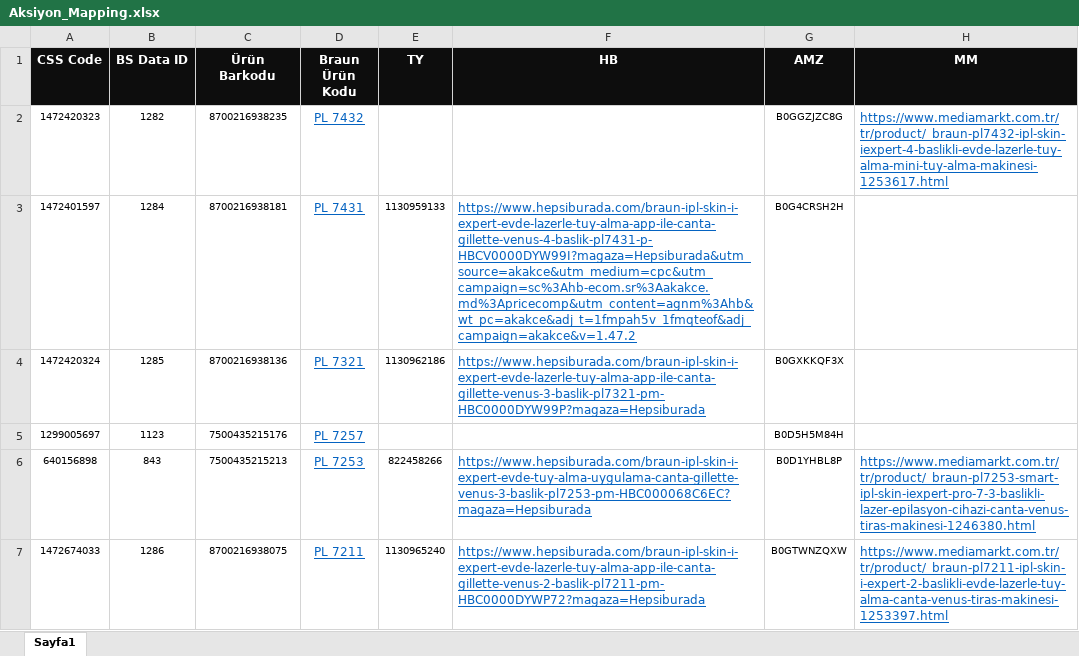
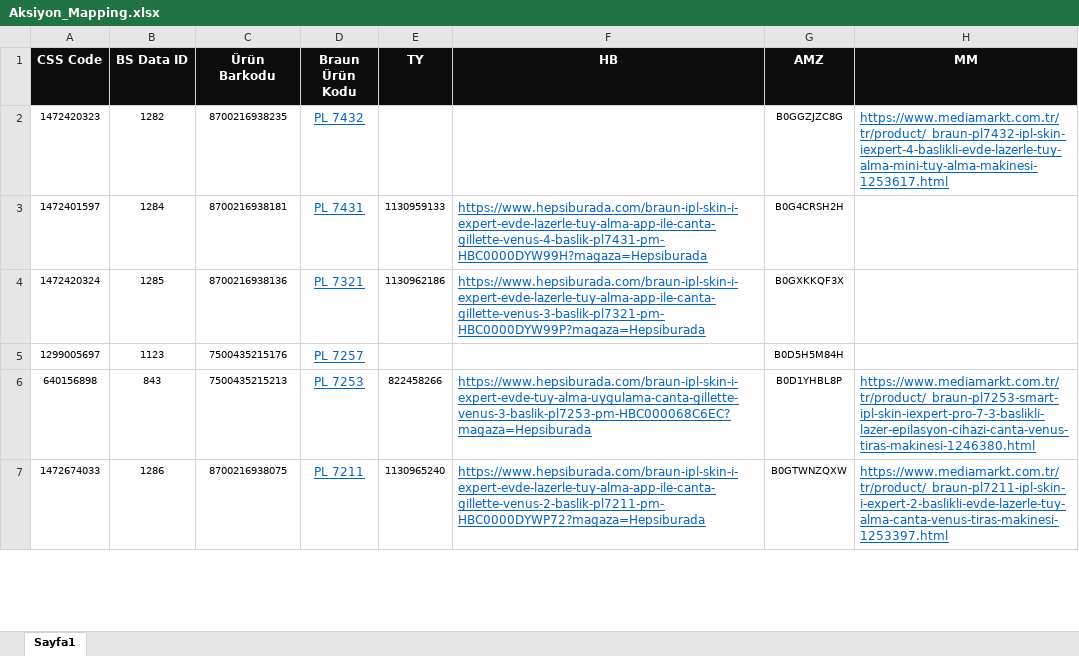
Before and after one commit to sametbaris/Aksiyon-Rapor-Ekran-, an Excel workbook: Aksiyon_Mapping.xlsx, sheet Sayfa1, drawn as a sheet; only a part is shown; values as stored, in another font and other column widths than the file's, no borders; the diff names each change by its address in the sheet, - before the commit and + after, or states it on an @@ line.

Commit message:
Add files via upload

```diff
--- a/Aksiyon_Mapping.xlsx (sheet Sayfa1)
+++ b/Aksiyon_Mapping.xlsx (sheet Sayfa1)
-F3 (HB): https://www.hepsiburada.com/braun-ipl-skin-i-expert-evde-lazerle-tuy-alma-app-ile-canta-gillette-venus-4-baslik-pl7431-p-HBCV0000DYW99I?magaza=Hepsiburada&utm_source=akakce&utm_medium=cpc&utm_campaign=sc%3Ahb-ecom.sr%3Aakakce.md%3Apricecomp&utm_content=agnm%3Ahb&wt_pc=akakce&adj_t=1fmpah5v_1fmqteof&adj_campaign=akakce&v=1.47.2
+F3 (HB): https://www.hepsiburada.com/braun-ipl-skin-i-expert-evde-lazerle-tuy-alma-app-ile-canta-gillette-venus-4-baslik-pl7431-pm-HBC0000DYW99H?magaza=Hepsiburada
```
